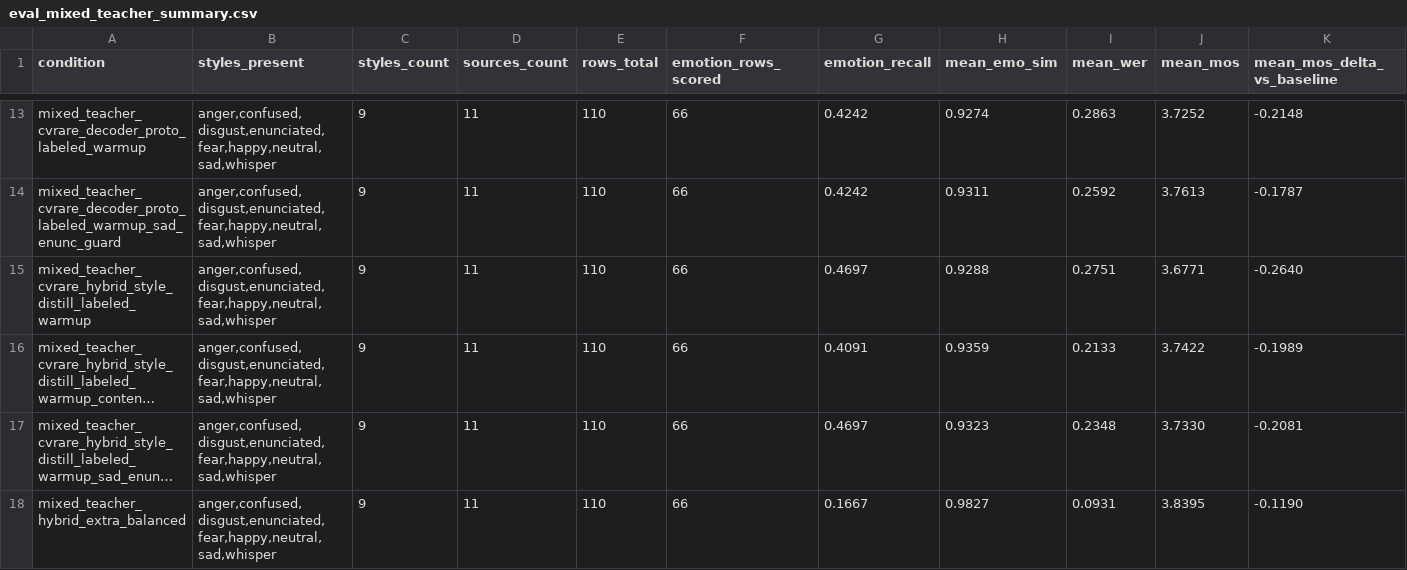
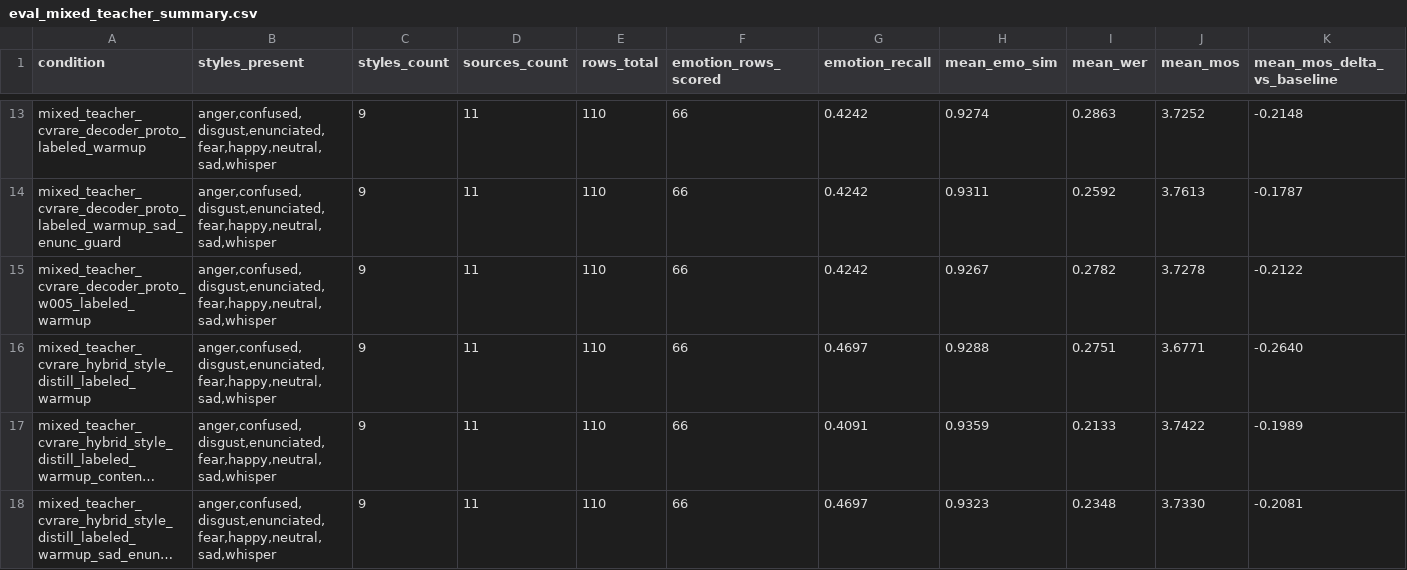
Before and after one commit to NonMundaneDev/dpvc, a CSV file: results/eval_mixed_teacher_summary.csv, drawn as a sheet; only a part is shown, gaps mark what is left out; the shorter side is filled out with more unchanged rows; long unchanged cells end in …; rows hold the shown columns only; the diff names each change by its address in the sheet, - before the commit and + after, or states it on an @@ line.

Commit message:
Add low-weight decoder prototype evaluation

```diff
--- a/results/eval_mixed_teacher_summary.csv
+++ b/results/eval_mixed_teacher_summary.csv
+row 15: mixed_teacher_cvrare_decoder_proto_w005_labeled_warmup | anger,confused,disgust,enunciated,fear,happy,neutral,sad,whisper | 9 | 11 | 110 | 66 | 0.4242 | 0.9267 | 0.2782 | 3.7278 | -0.2122
```
Also changed, not shown: 15 other files.
